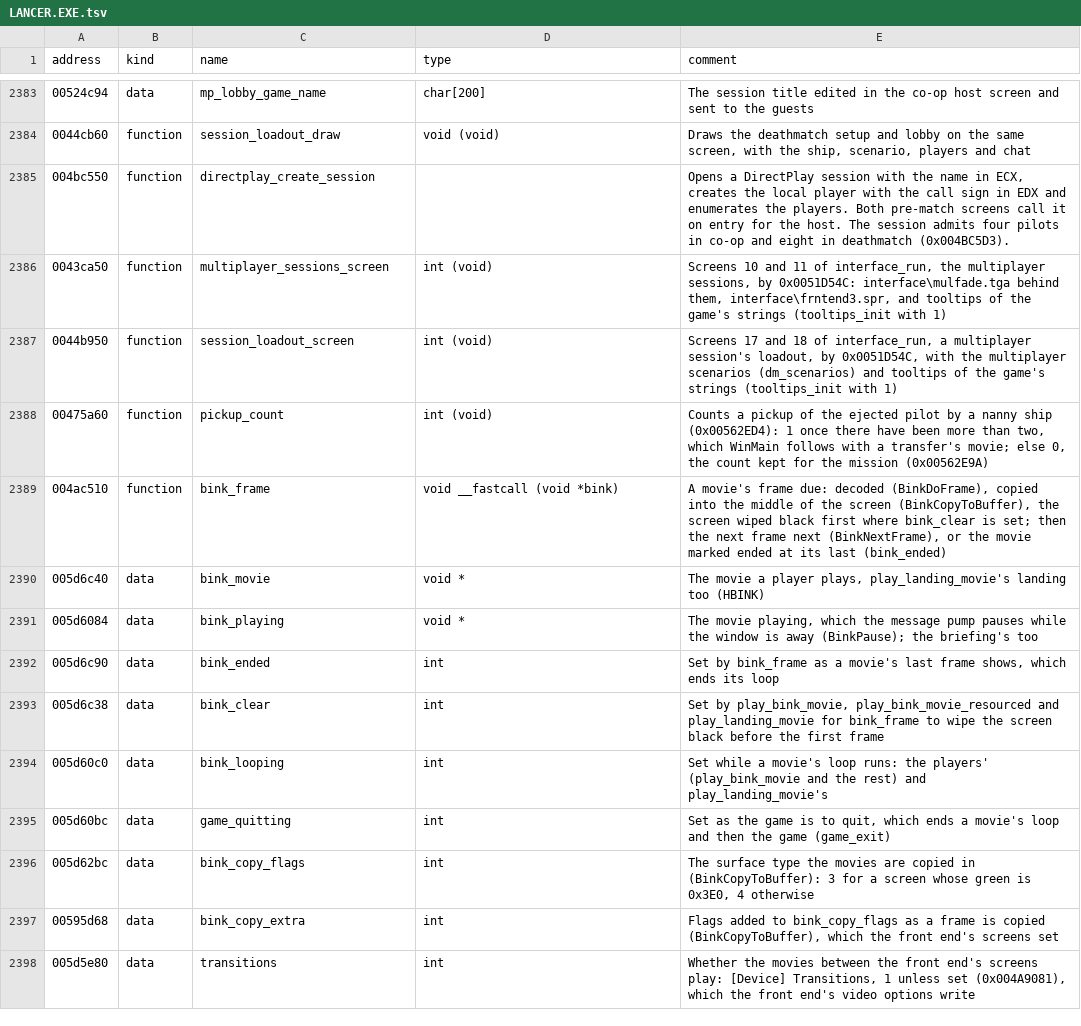
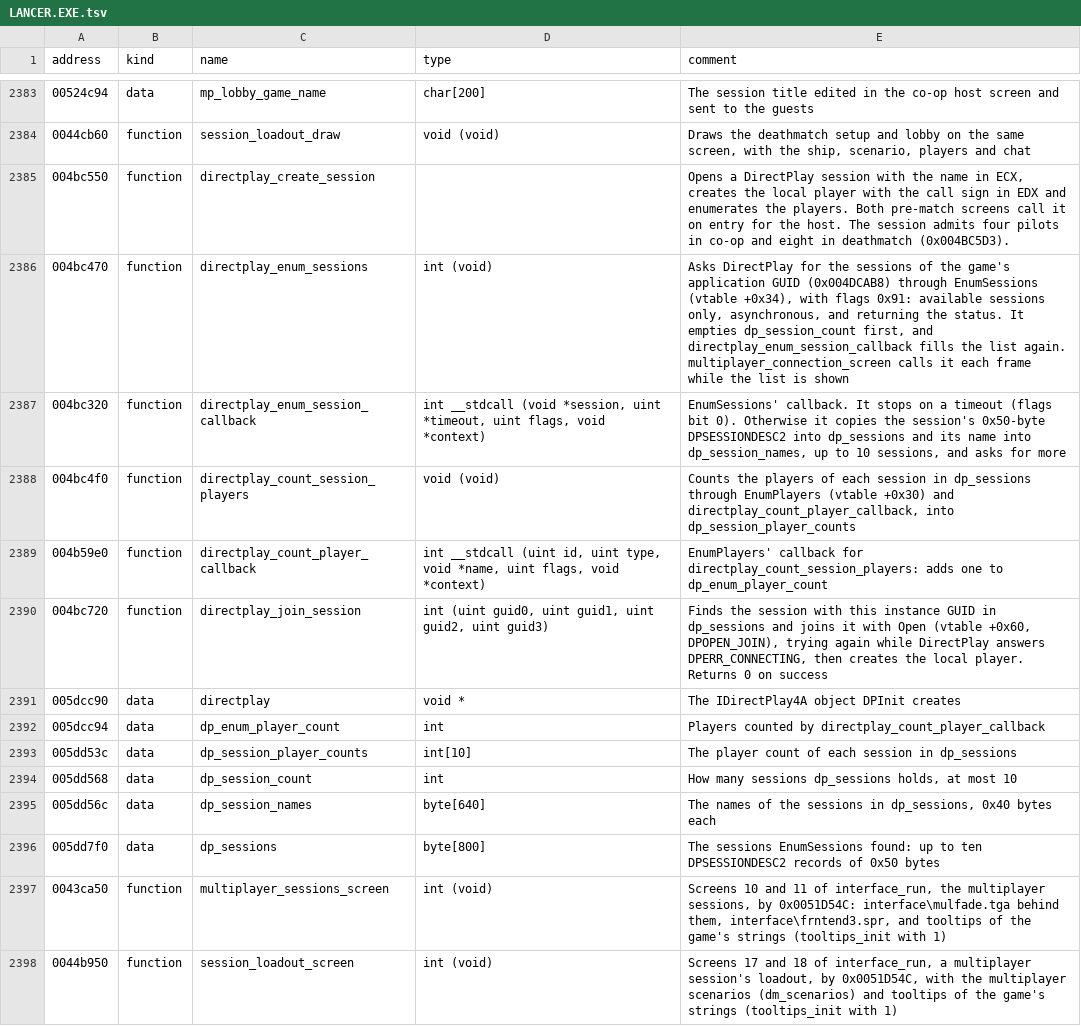
Before and after one commit to OpenReliant/openreliant, a TSV file: ghidra/names/LANCER.EXE.tsv, drawn as a sheet; only a part is shown, gaps mark what is left out; the shorter side is filled out with more unchanged rows.

Commit message:
feat: list LAN games in the multiplayer browser (#1508)
## What
Games hosted on the local network now show in the browser's LAN list.
Select one and choose Join Game.

## How the original does it
`directplay_enum_sessions` (`0x004BC470`) calls DirectPlay's
`EnumSessions` for the game's application GUID, asynchronously, for
sessions that take new players only (flags `0x91`). The screen calls it
every frame. `directplay_enum_session_callback` (`0x004BC320`) keeps up
to ten sessions and their names, `directplay_count_session_players`
(`0x004BC4F0`) counts each one's players, and `directplay_join_session`
(`0x004BC720`) opens one by its instance GUID. These and the session
list are named in `LANCER.EXE.tsv` and described in
`docs/engine/front-end.md`.

## OpenReliant
- `network/lan.zig`: the browser sends a query, padded to 128 bytes, to
UDP port 27021 every 1.5 seconds while the LAN list is shown: to
loopback, to the limited broadcast address, and to each IPv4 network's
own broadcast address (`getifaddrs`), since macOS refuses the limited
one. It lists the answers that arrive within 0.6 seconds as invites,
once per host key, with the answer time as the ping.
- Player-hosted games and dedicated servers answer from their host loop
while they have a place, only to local-network senders. An answer is
never larger than the query. A dedicated server answers under its
`Name`, unless `LanDiscovery=0`; one bound to loopback answers only this
machine.
- LAN rows carry the host's protocol revision and go through the same
check as the Internet list.
- `Connection.replaceListings` keeps the selection across refreshes for
both lists. The directory browser now uses it too.
- `isLan` moved from the host into `lan.zig`, so both use one rule.

## Left
- A dedicated server with a managed identity isn't listed, since an
invite needs the host's own key.
- IPv6-only networks are not covered, because the query goes to the IPv4
broadcast address.

## Verification
`make test` passes, including a loopback test of a host answering and
staying quiet when full, and a full search against a host thread. A
headless dedicated server answered queries through loopback and the
subnet broadcast. In the game, the LAN list showed it and Join Game
admitted the pilot. `zig fmt --check` and `make check-files` pass.
Annotation reports 0 failed.

Closes #1506

```diff
--- a/ghidra/names/LANCER.EXE.tsv
+++ b/ghidra/names/LANCER.EXE.tsv
@@ -2385,2 +2385,13 @@ address	kind	name	type	comment
 004bc550	function	directplay_create_session		Opens a DirectPlay session with the name in ECX, creates the local player with the call sign in EDX and enumerates the players. Both pre-match screens call it on entry for the host. The session admits four pilots in co-op and eight in deathmatch (0x004BC5D3).
+004bc470	function	directplay_enum_sessions	int (void)	Asks DirectPlay for the sessions of the game's application GUID (0x004DCAB8) through EnumSessions (vtable +0x34), with flags 0x91: available sessions only, asynchronous, and returning the status. It empties dp_session_count first, and directplay_enum_session_callback fills the list again. multiplayer_connection_screen calls it each frame while the list is shown
+004bc320	function	directplay_enum_session_callback	int __stdcall (void *session, uint *timeout, uint flags, void *context)	EnumSessions' callback. It stops on a timeout (flags bit 0). Otherwise it copies the session's 0x50-byte DPSESSIONDESC2 into dp_sessions and its name into dp_session_names, up to 10 sessions, and asks for more
+004bc4f0	function	directplay_count_session_players	void (void)	Counts the players of each session in dp_sessions through EnumPlayers (vtable +0x30) and directplay_count_player_callback, into dp_session_player_counts
+004b59e0	function	directplay_count_player_callback	int __stdcall (uint id, uint type, void *name, uint flags, void *context)	EnumPlayers' callback for directplay_count_session_players: adds one to dp_enum_player_count
+004bc720	function	directplay_join_session	int (uint guid0, uint guid1, uint guid2, uint guid3)	Finds the session with this instance GUID in dp_sessions and joins it with Open (vtable +0x60, DPOPEN_JOIN), trying again while DirectPlay answers DPERR_CONNECTING, then creates the local player. Returns 0 on success
+005dcc90	data	directplay	void *	The IDirectPlay4A object DPInit creates
+005dcc94	data	dp_enum_player_count	int	Players counted by directplay_count_player_callback
+005dd53c	data	dp_session_player_counts	int[10]	The player count of each session in dp_sessions
+005dd568	data	dp_session_count	int	How many sessions dp_sessions holds, at most 10
+005dd56c	data	dp_session_names	byte[640]	The names of the sessions in dp_sessions, 0x40 bytes each
+005dd7f0	data	dp_sessions	byte[800]	The sessions EnumSessions found: up to ten DPSESSIONDESC2 records of 0x50 bytes
 0043ca50	function	multiplayer_sessions_screen	int (void)	Screens 10 and 11 of interface_run, the multiplayer sessions, by 0x0051D54C: interface\mulfade.tga behind them, interface\frntend3.spr, and tooltips of the game's strings (tooltips_init with 1)
```
Also changed, not shown: 9 other files.
